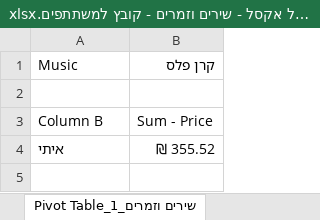
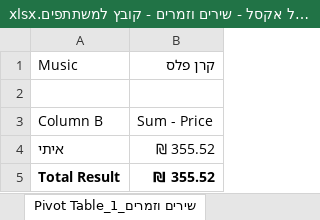
Before and after one commit to dberstein/recanati, an Excel workbook: תרגיל אקסל - שירים וזמרים - קובץ למשתתפים.xlsx, sheet Pivot Table_שירים וזמרים_1, drawn as a sheet; values as stored, in another font and other column widths than the file's, no borders; the diff names each change by its address in the sheet, - before the commit and + after, or states it on an @@ line.

```diff
--- a/תרגיל אקסל - שירים וזמרים - קובץ למשתתפים.xlsx (sheet Pivot Table_שירים וזמרים_1)
+++ b/תרגיל אקסל - שירים וזמרים - קובץ למשתתפים.xlsx (sheet Pivot Table_שירים וזמרים_1)
+row 5: Total Result | ₪ 355.52
```
Also changed, not shown: sheet שירים וזמרים.
